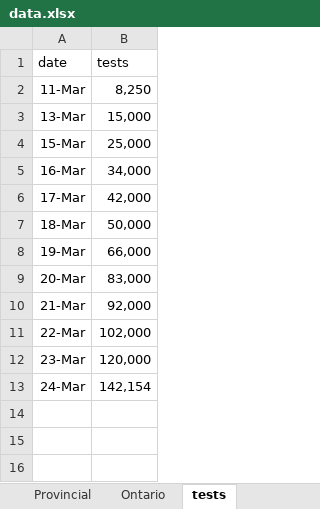
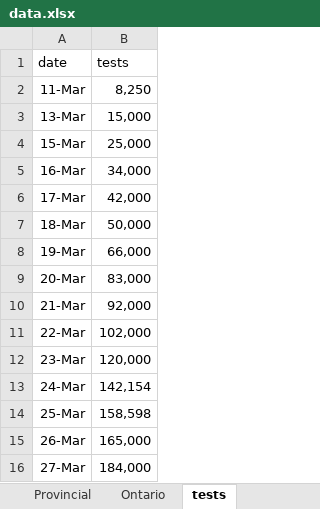
Before and after one commit to alexchurch29/covid_canada, an Excel workbook: data.xlsx, sheet tests, drawn as a sheet; values as stored, in another font and other column widths than the file's, no borders; the diff names each change by its address in the sheet, - before the commit and + after, or states it on an @@ line.

```diff
--- a/data.xlsx (sheet tests)
+++ b/data.xlsx (sheet tests)
+row 14: 25-Mar | 158,598
+row 15: 26-Mar | 165,000
+row 16: 27-Mar | 184,000
```
Also changed, not shown: sheet Provincial, sheet Ontario_Model, sheet Provincial_model, sheet Ontario, 8 other files.
